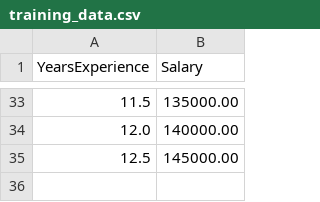
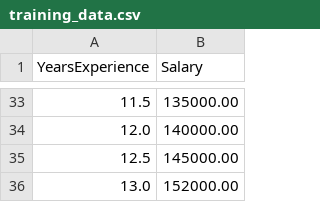
Before and after one commit to Catmasker/Machine-Learning, a CSV file: homework/part2-ci-cd/training_data.csv, drawn as a sheet; only a part is shown, gaps mark what is left out; the diff names each change by its address in the sheet, - before the commit and + after, or states it on an @@ line.

Commit message:
Add training data to trigger v3 release

```diff
--- a/homework/part2-ci-cd/training_data.csv
+++ b/homework/part2-ci-cd/training_data.csv
+row 36: 13.0 | 152000.00
```
